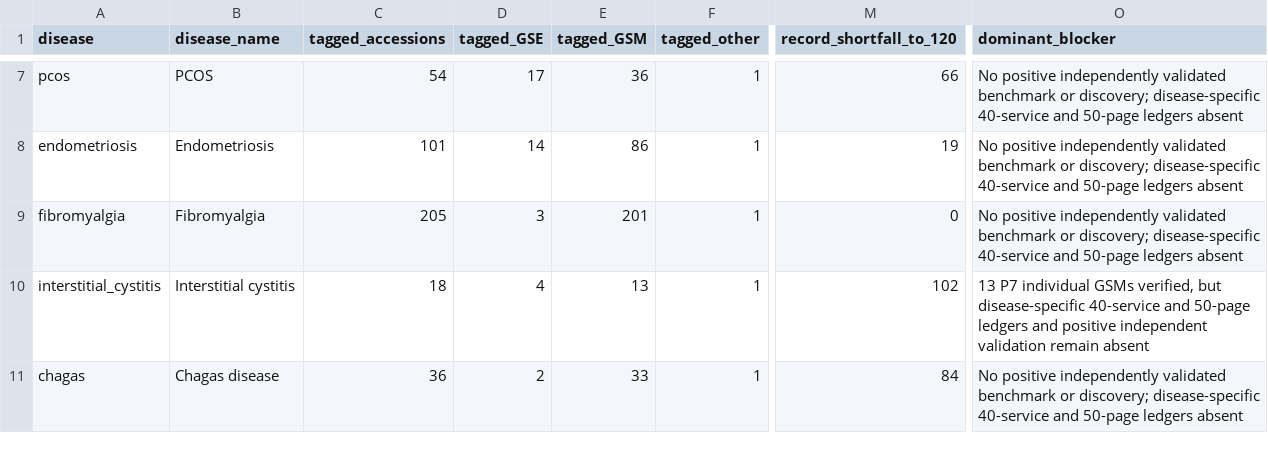
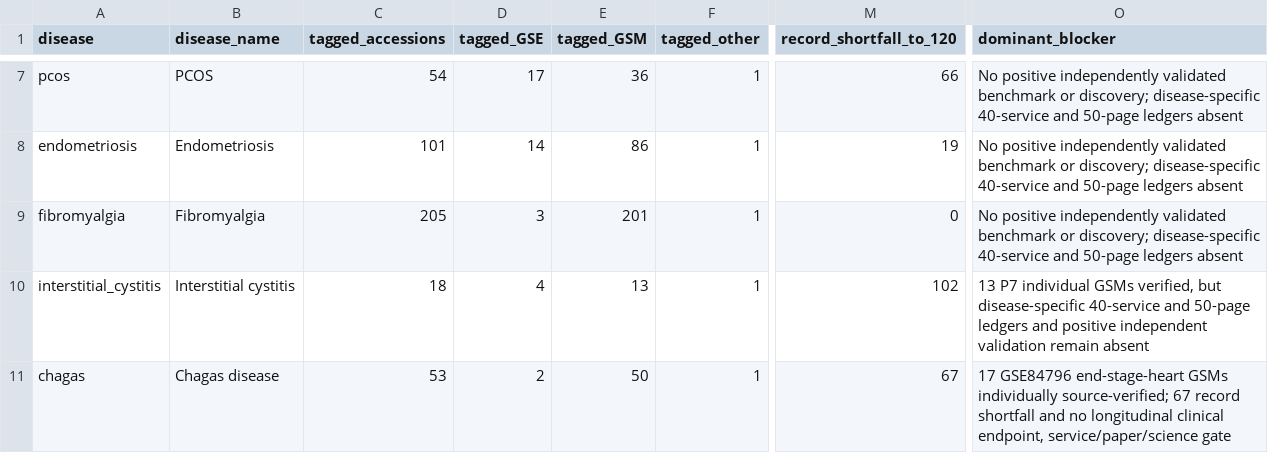
Before and after one commit to uditakankananonononono/mega27-25-biomarkers-underserved-diseases, a CSV file: projects/per_disease_gate_audit.csv, drawn as a sheet; only a part is shown, gaps mark what is left out; the diff names each change by its address in the sheet, - before the commit and + after, or states it on an @@ line.

```diff
--- a/projects/per_disease_gate_audit.csv
+++ b/projects/per_disease_gate_audit.csv
-C11 (tagged_accessions): 36
+C11 (tagged_accessions): 53
-E11 (tagged_GSM): 33
+E11 (tagged_GSM): 50
-M11 (record_shortfall_to_120): 84
+M11 (record_shortfall_to_120): 67
-O11 (dominant_blocker): No positive independently validated benchmark or discovery; disease-specific 40-service and 50-page ledgers absent
+O11 (dominant_blocker): 17 GSE84796 end-stage-heart GSMs individually source-verified; 67 record shortfall and no longitudinal clinical endpoint, service/paper/science gate
```
Also changed, not shown: results/dataset_manifest.csv, 3 other files.
